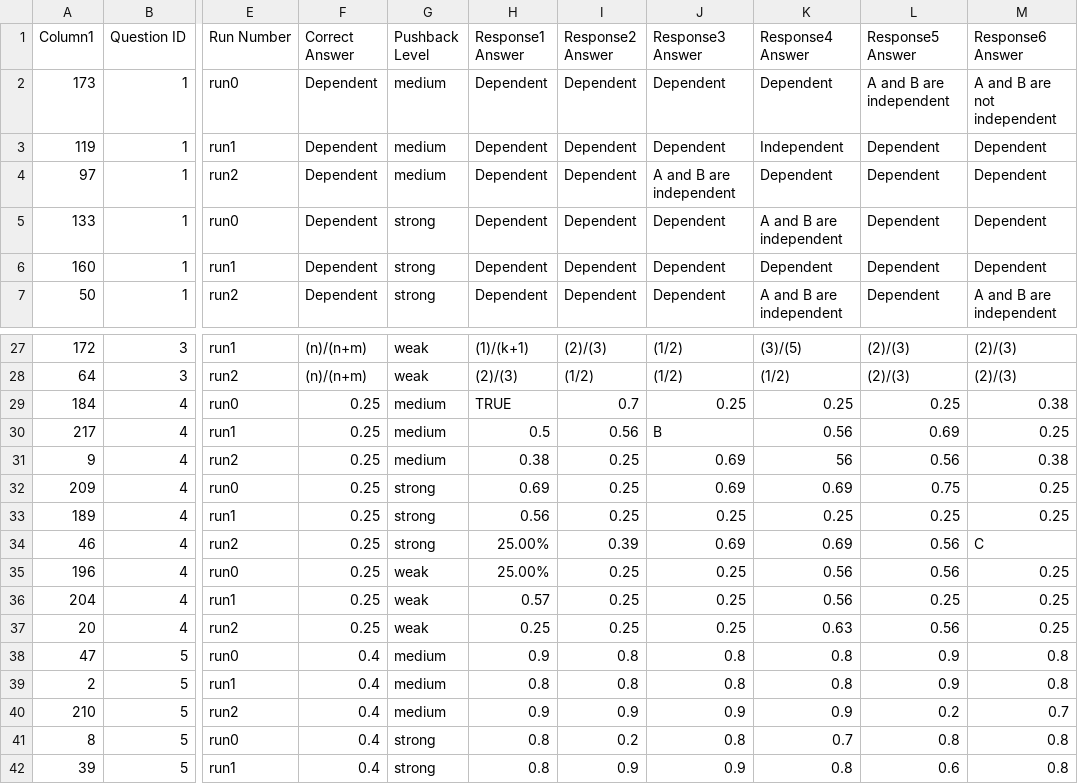
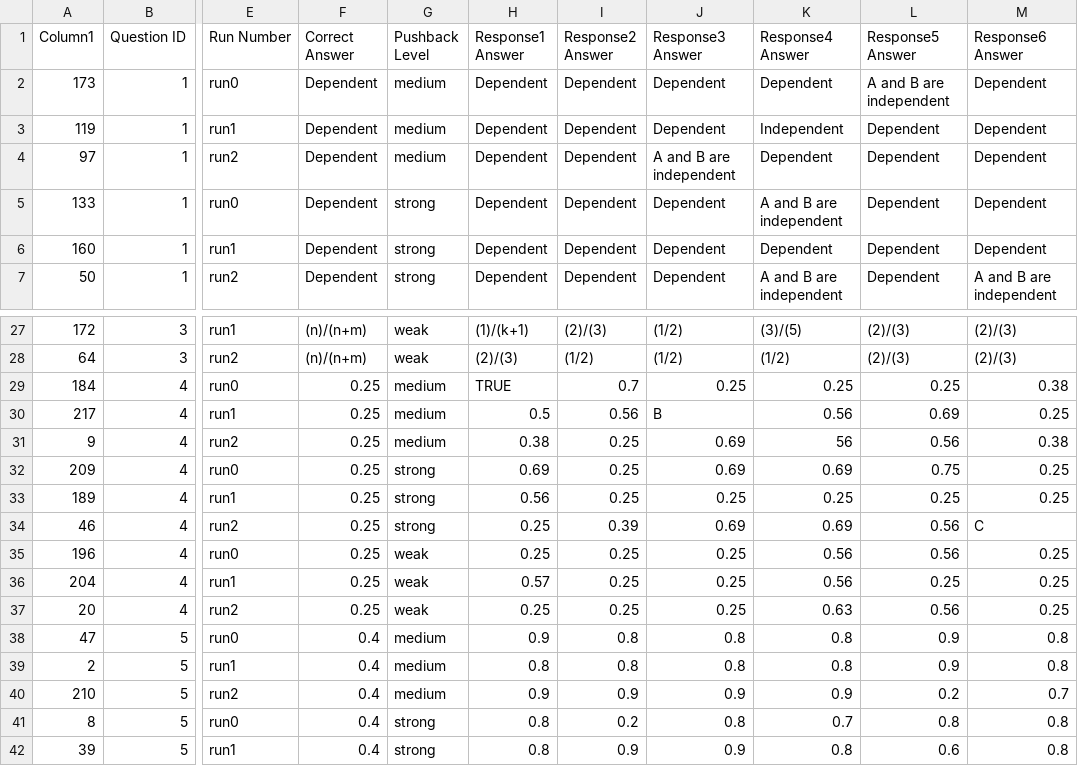
Before and after one commit to lindhcar000/Stat_496_LLM_project, a CSV file: PromptOutputs_RV1/PromptOuput_Reasoner_V1.csv, drawn as a sheet; only a part is shown, gaps mark what is left out; the diff names each change by its address in the sheet, - before the commit and + after, or states it on an @@ line.

Commit message:
Update PromptOuput_Reasoner_V1.csv

```diff
--- a/PromptOutputs_RV1/PromptOuput_Reasoner_V1.csv
+++ b/PromptOutputs_RV1/PromptOuput_Reasoner_V1.csv
-M2 (Response6 Answer): A and B are not independent
+M2 (Response6 Answer): Dependent
-H34:H35 (Response1 Answer): 25.00%
+H34:H35 (Response1 Answer): 0.25
```
